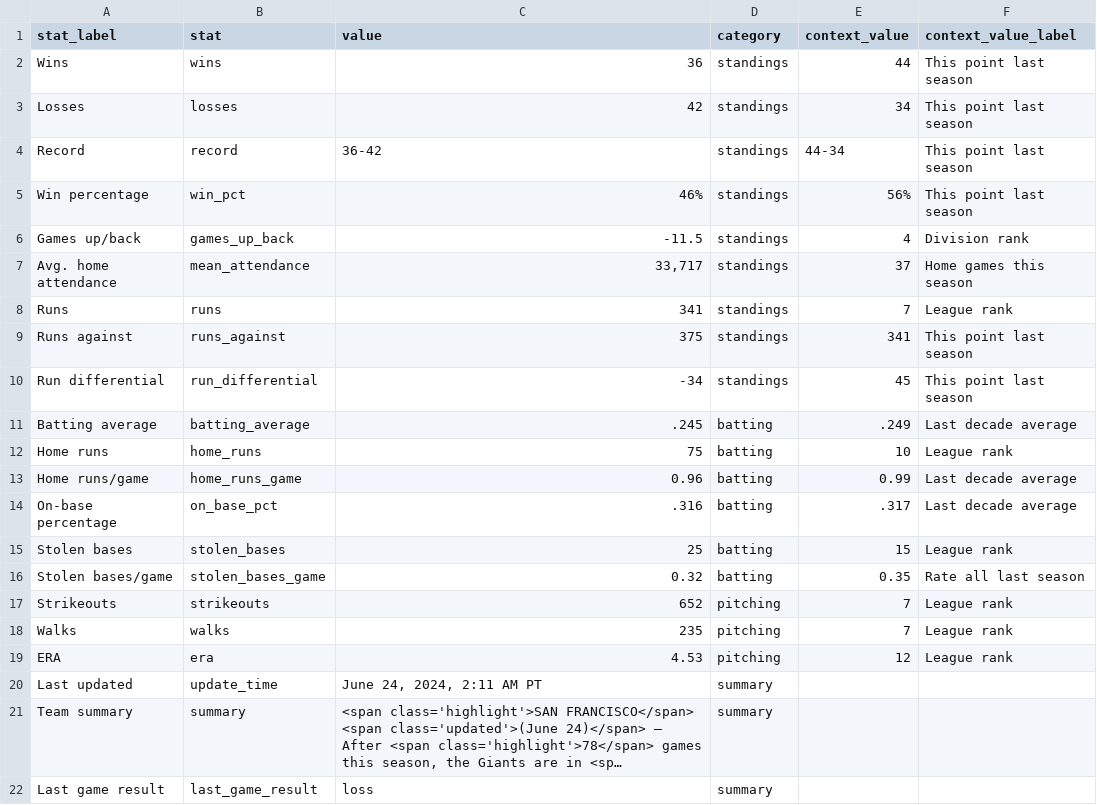
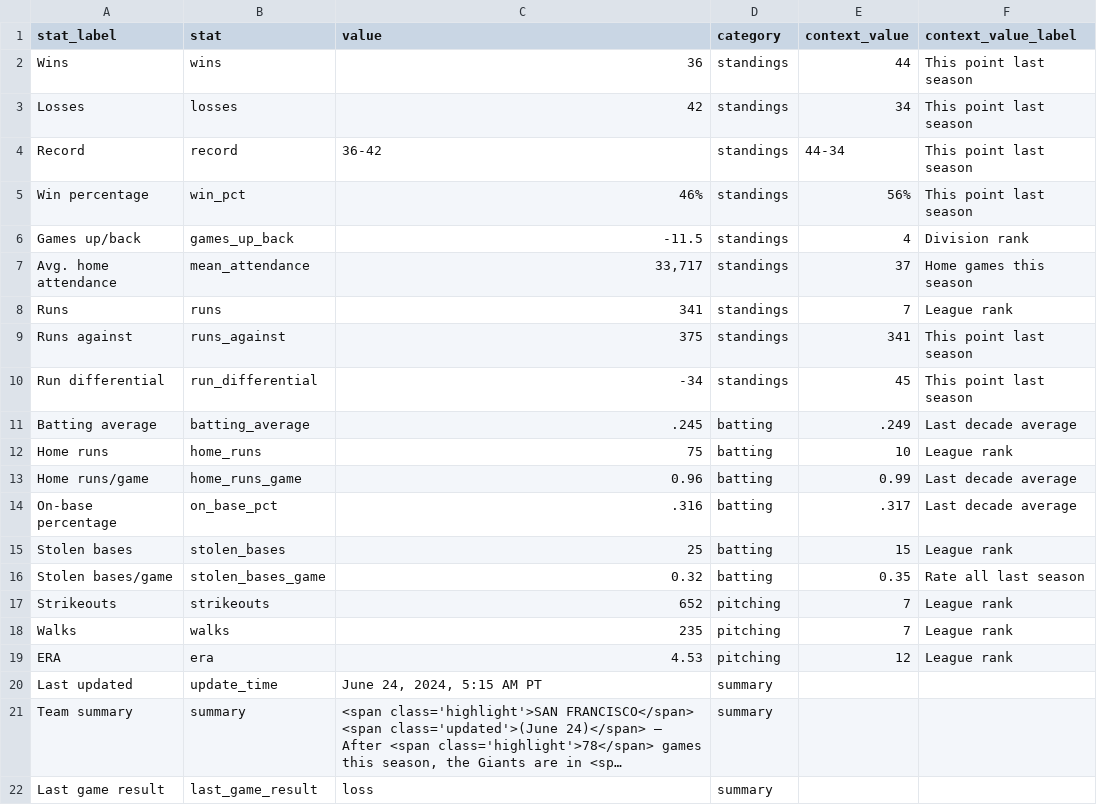
Before and after one commit to wilkens/giants, a CSV file: data/standings/season_summary_latest.csv, drawn as a sheet; long unchanged cells end in …; the diff names each change by its address in the sheet, - before the commit and + after, or states it on an @@ line.

Commit message:
Automated update of Giants data, visuals

```diff
--- a/data/standings/season_summary_latest.csv
+++ b/data/standings/season_summary_latest.csv
-C20 (value): June 24, 2024, 2:11 AM PT
+C20 (value): June 24, 2024, 5:15 AM PT
```
Also changed, not shown: 2 other files.
